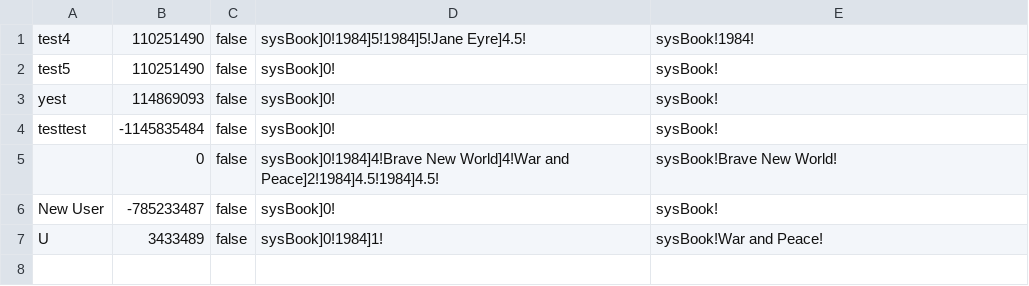
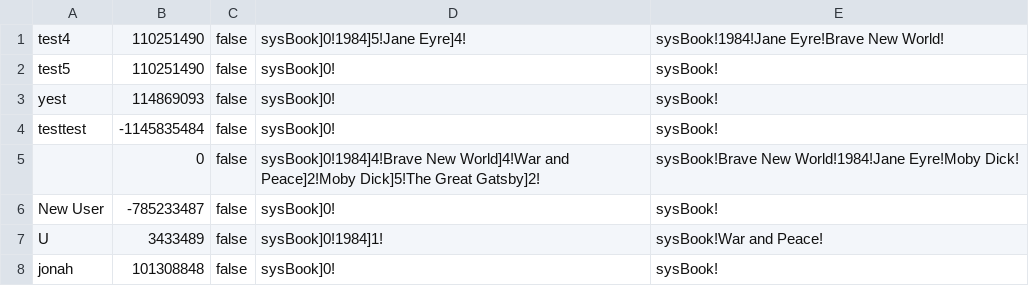
Before and after one commit to Potato21W/test1, a CSV file: AntarticaGUI/UserInfo.csv, drawn as a sheet.

Commit message:
Fix RateList and Start of Recommendations

```diff
--- a/AntarticaGUI/UserInfo.csv
+++ b/AntarticaGUI/UserInfo.csv
@@ -1,2 +1,2 @@
-test4,110251490,false,sysBook]0!1984]5!1984]5!Jane Eyre]4.5!,sysBook!1984!
+test4,110251490,false,sysBook]0!1984]5!Jane Eyre]4!,sysBook!1984!Jane Eyre!Brave New World!
 test5,110251490,false,sysBook]0!,sysBook!
@@ -4,4 +4,5 @@ yest,114869093,false,sysBook]0!,sysBook!
 testtest,-1145835484,false,sysBook]0!,sysBook!
-,0,false,sysBook]0!1984]4!Brave New World]4!War and Peace]2!1984]4.5!1984]4.5!,sysBook!Brave New World!
+,0,false,sysBook]0!1984]4!Brave New World]4!War and Peace]2!Moby Dick]5!The Great Gatsby]2!,sysBook!Brave New World!1984!Jane Eyre!Moby Dick!
 New User,-785233487,false,sysBook]0!,sysBook!
 U,3433489,false,sysBook]0!1984]1!,sysBook!War and Peace!
+jonah,101308848,false,sysBook]0!,sysBook!
```
Also changed, not shown: AntarticaGUI/BookData.csv, 22 other files.
